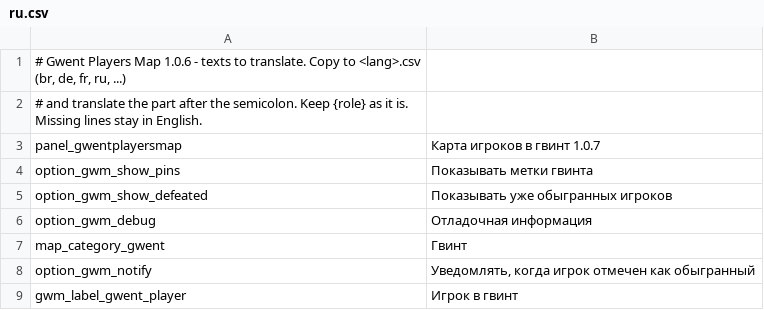
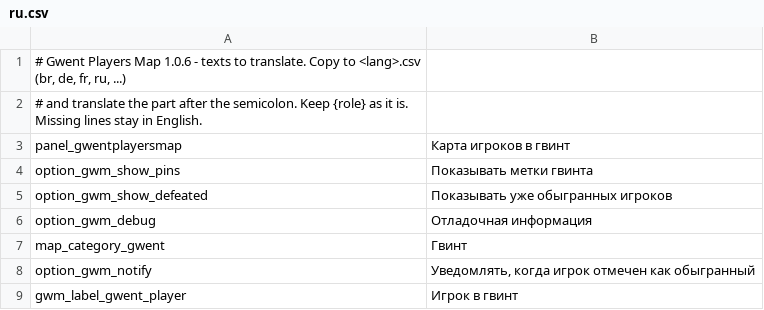
Before and after one commit to CredereNemo/witcher3-gwent-players-map, a CSV file: translations/ru.csv, drawn as a sheet; only a part is shown.

```diff
--- a/translations/ru.csv
+++ b/translations/ru.csv
@@ -2,3 +2,3 @@
 # and translate the part after the semicolon. Keep {role} as it is. Missing lines stay in English.
-panel_gwentplayersmap;Карта игроков в гвинт 1.0.7
+panel_gwentplayersmap;Карта игроков в гвинт
 option_gwm_show_pins;Показывать метки гвинта
```
Also changed, not shown: translations/TEMPLATE.csv, translations/br.csv, 19 other files.
